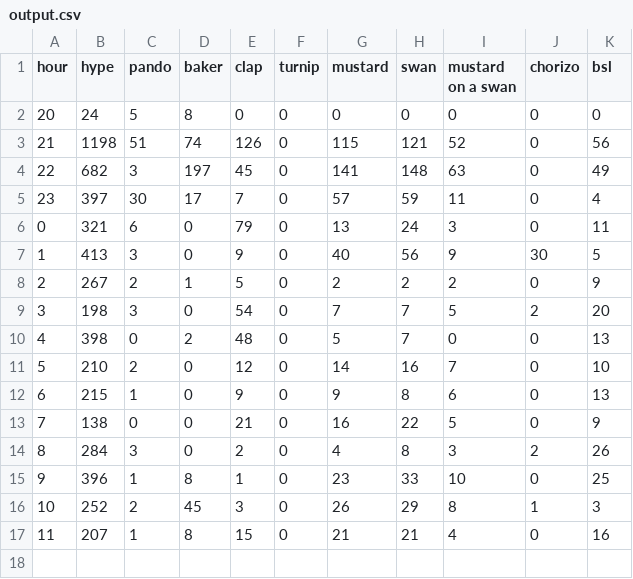
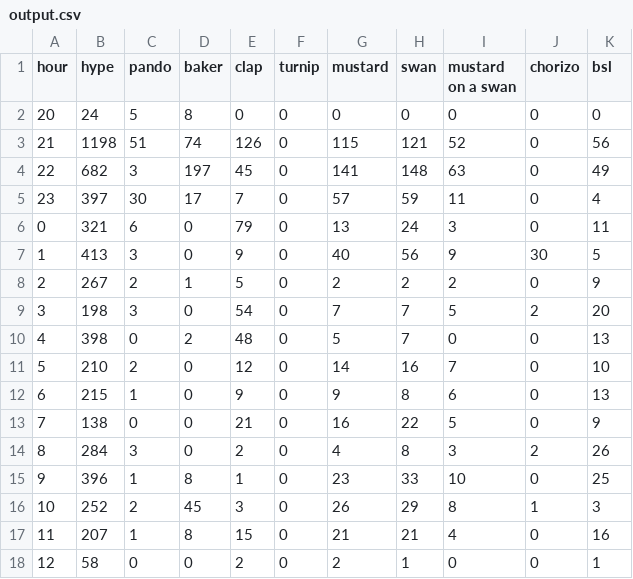
Before and after one commit to hugovk/hypes-per-hour, a CSV file: data/output.csv, drawn as a sheet; the diff names each change by its address in the sheet, - before the commit and + after, or states it on an @@ line.

Commit message:
Automatic hypes update!

```diff
--- a/data/output.csv
+++ b/data/output.csv
+row 18: 12 | 58 | 0 | 0 | 2 | 0 | 2 | 1 | 0 | 0 | 1
```
Also changed, not shown: data/output.tsv, 1 other file.
